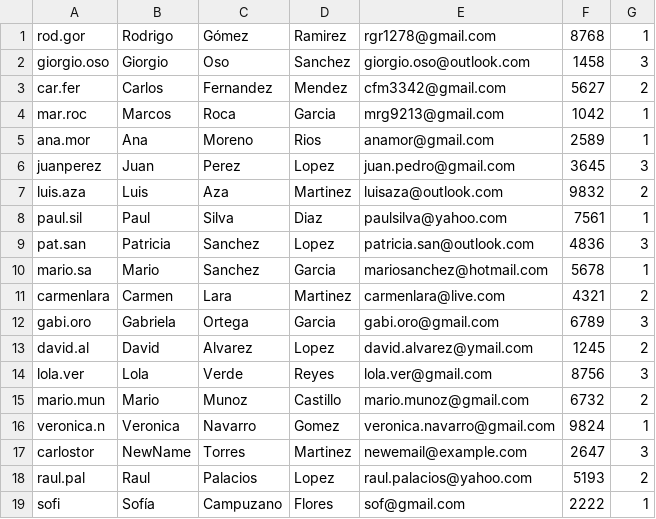
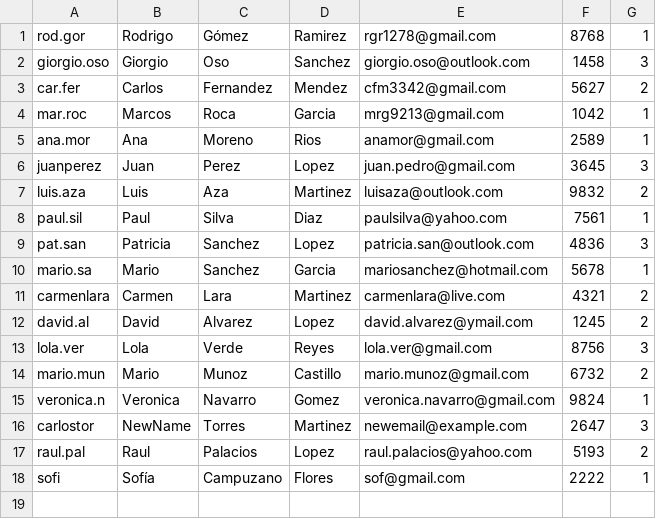
Before and after one commit to giorgio0s0codes/arquiweb2024, a CSV file: practicas/crudcsv/DB/usuarios.csv, drawn as a sheet.

```diff
--- a/practicas/crudcsv/DB/usuarios.csv
+++ b/practicas/crudcsv/DB/usuarios.csv
@@ -11,3 +11,2 @@ mario.sa,Mario,Sanchez,Garcia,mariosanchez@hotmail.com,5678,1
 carmenlara,Carmen,Lara,Martinez,carmenlara@live.com,4321,2
-gabi.oro,Gabriela,Ortega,Garcia,gabi.oro@gmail.com,6789,3
 david.al,David,Alvarez,Lopez,david.alvarez@ymail.com,1245,2
```
Also changed, not shown: 5 other files.
